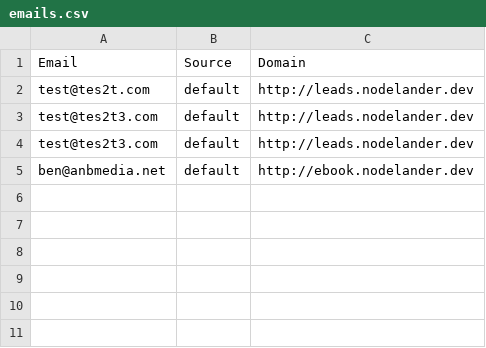
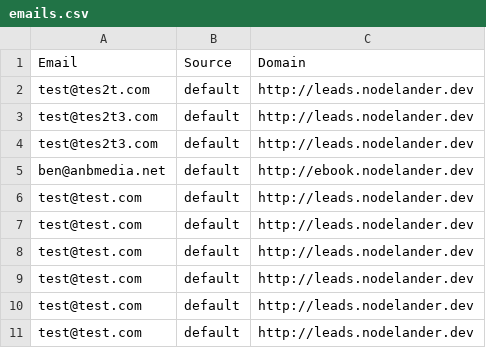
Before and after one commit to altninja/nodelander, a CSV file: vhosts/shared/lists/emails.csv, drawn as a sheet.

```diff
--- a/vhosts/shared/lists/emails.csv
+++ b/vhosts/shared/lists/emails.csv
@@ -5 +5,7 @@ Email,Source,Domain,
 "ben@anbmedia.net","default","http://ebook.nodelander.dev",
+"test@test.com","default","http://leads.nodelander.dev",
+"test@test.com","default","http://leads.nodelander.dev",
+"test@test.com","default","http://leads.nodelander.dev",
+"test@test.com","default","http://leads.nodelander.dev",
+"test@test.com","default","http://leads.nodelander.dev",
+"test@test.com","default","http://leads.nodelander.dev",
```
Also changed, not shown: 14 other files.
